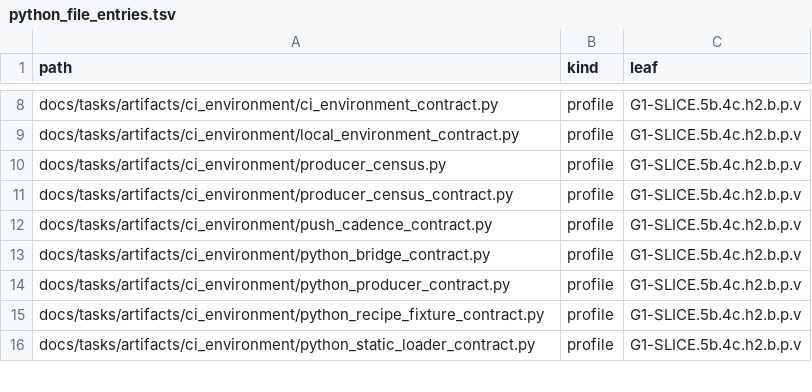
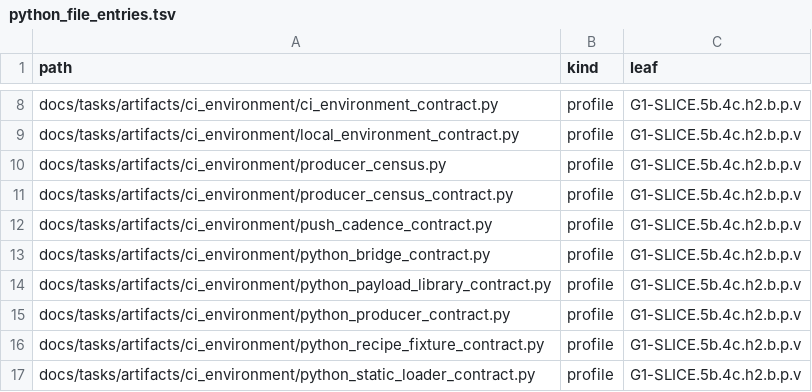
Before and after one commit to rdje/stitchcad, a TSV file: docs/tasks/artifacts/ci_environment/python_file_entries.tsv, drawn as a sheet; only a part is shown, gaps mark what is left out; the diff names each change by its address in the sheet, - before the commit and + after, or states it on an @@ line.

```diff
--- a/docs/tasks/artifacts/ci_environment/python_file_entries.tsv
+++ b/docs/tasks/artifacts/ci_environment/python_file_entries.tsv
+row 14: docs/tasks/artifacts/ci_environment/python_payload_library_contract.py | profile | G1-SLICE.5b.4c.h2.b.p.v
```
Also changed, not shown: docs/tasks/artifacts/ci_environment/producer_entries.tsv, 21 other files.
